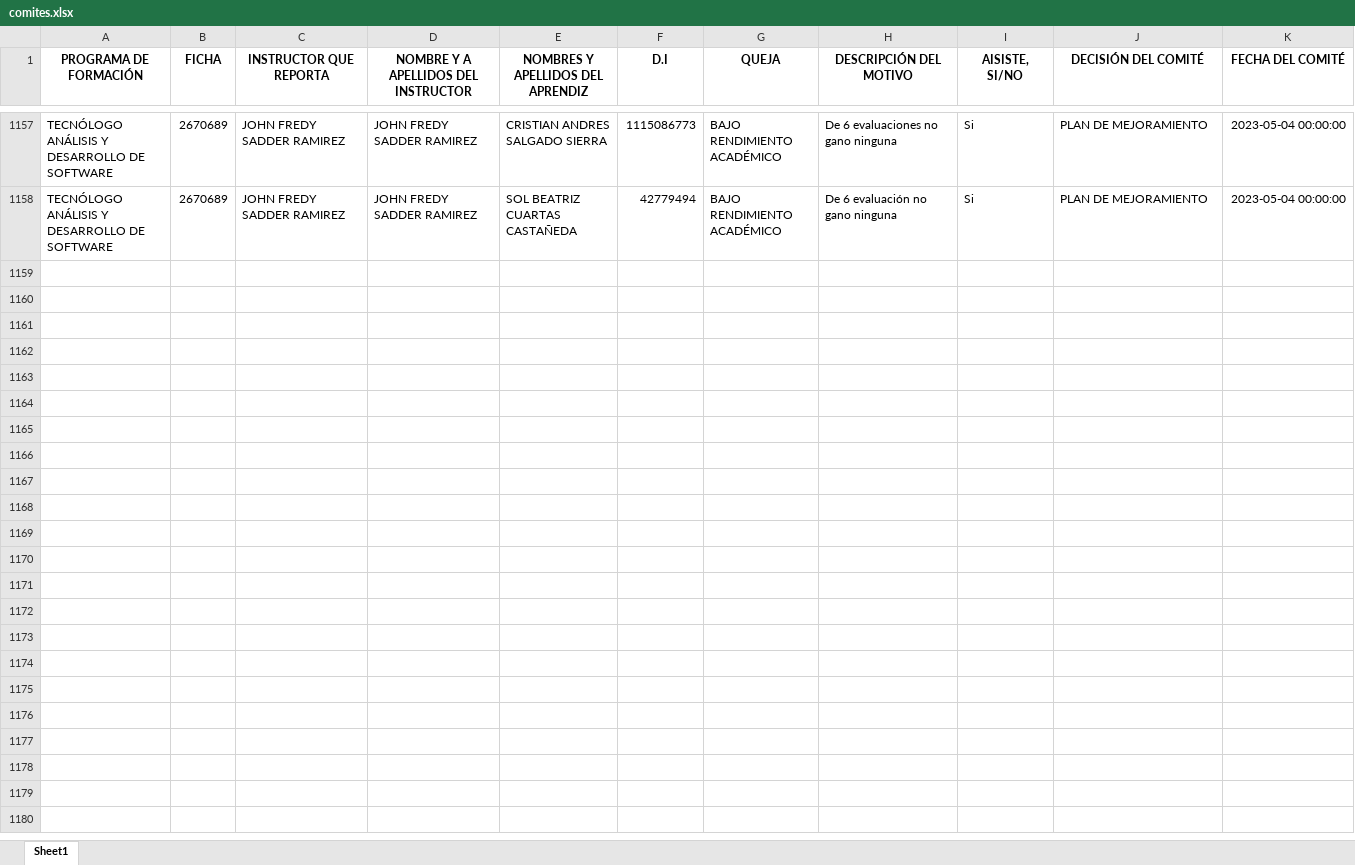
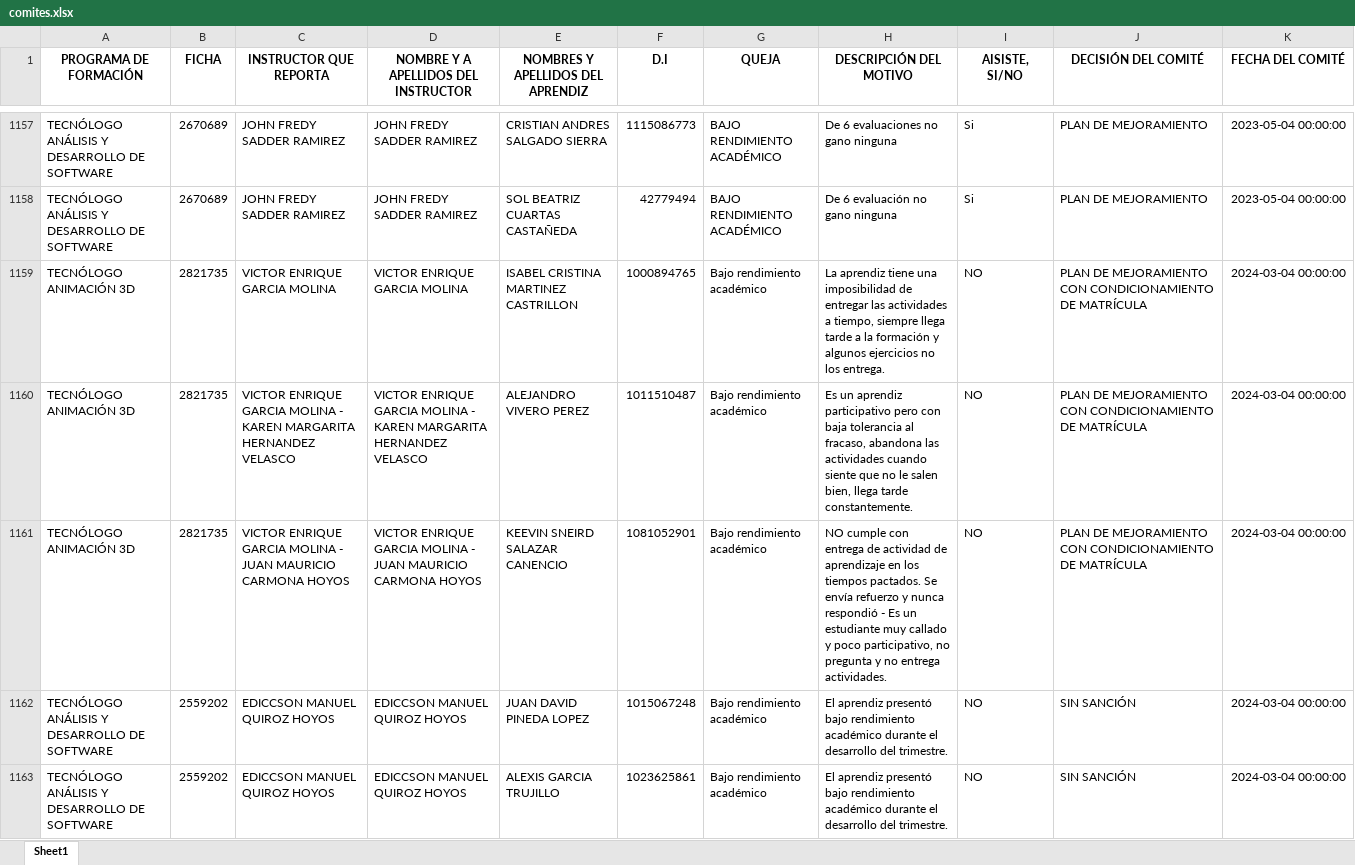
Before and after one commit to ingdanielbs/schedule, an Excel workbook: static/committee_history/comites.xlsx, sheet Sheet1, drawn as a sheet; only a part is shown, gaps mark what is left out; values as stored, in another font and other column widths than the file's, no borders; the diff covers the shown part only; the diff names each change by its address in the sheet, - before the commit and + after, or states it on an @@ line.

Commit message:
Update comites.xlsx

```diff
--- a/static/committee_history/comites.xlsx (sheet Sheet1)
+++ b/static/committee_history/comites.xlsx (sheet Sheet1)
+row 1159: TECNÓLOGO ANIMACIÓN 3D | 2821735 | VICTOR ENRIQUE GARCIA MOLINA | VICTOR ENRIQUE GARCIA MOLINA | ISABEL CRISTINA MARTINEZ CASTRILLON | 1000894765 | Bajo rendimiento académico | La aprendiz tiene una imposibilidad de entregar las actividades a tiempo, siempre llega tarde a la formación y algunos ejercicios no los entrega. | NO | PLAN DE MEJORAMIENTO CON CONDICIONAMIENTO DE MATRÍCULA | 2024-03-04 00:00:00
+row 1160: TECNÓLOGO ANIMACIÓN 3D | 2821735 | VICTOR ENRIQUE GARCIA MOLINA - KAREN MARGARITA HERNANDEZ VELASCO | VICTOR ENRIQUE GARCIA MOLINA - KAREN MARGARITA HERNANDEZ VELASCO | ALEJANDRO VIVERO PEREZ | 1011510487 | Bajo rendimiento académico | Es un aprendiz participativo pero con baja tolerancia al fracaso, abandona las actividades cuando siente que no le salen bien, llega tarde constantemente. | NO | PLAN DE MEJORAMIENTO CON CONDICIONAMIENTO DE MATRÍCULA | 2024-03-04 00:00:00
+row 1161: TECNÓLOGO ANIMACIÓN 3D | 2821735 | VICTOR ENRIQUE GARCIA MOLINA - JUAN MAURICIO CARMONA HOYOS | VICTOR ENRIQUE GARCIA MOLINA - JUAN MAURICIO CARMONA HOYOS | KEEVIN SNEIRD SALAZAR CANENCIO | 1081052901 | Bajo rendimiento académico | NO cumple con entrega de actividad de aprendizaje en los tiempos pactados. Se envía refuerzo y nunca respondió - Es un estudiante muy callado y poco participativo, no pregunta y no entrega actividades. | NO | PLAN DE MEJORAMIENTO CON CONDICIONAMIENTO DE MATRÍCULA | 2024-03-04 00:00:00
+row 1162: TECNÓLOGO ANÁLISIS Y DESARROLLO DE SOFTWARE | 2559202 | EDICCSON MANUEL QUIROZ HOYOS | EDICCSON MANUEL QUIROZ HOYOS | JUAN DAVID PINEDA LOPEZ | 1015067248 | Bajo rendimiento académico | El aprendiz presentó bajo rendimiento académico durante el desarrollo del trimestre. | NO | SIN SANCIÓN | 2024-03-04 00:00:00
+row 1163: TECNÓLOGO ANÁLISIS Y DESARROLLO DE SOFTWARE | 2559202 | EDICCSON MANUEL QUIROZ HOYOS | EDICCSON MANUEL QUIROZ HOYOS | ALEXIS GARCIA TRUJILLO | 1023625861 | Bajo rendimiento académico | El aprendiz presentó bajo rendimiento académico durante el desarrollo del trimestre. | NO | SIN SANCIÓN | 2024-03-04 00:00:00
```
Also changed, not shown: 86 added rows elsewhere in this sheet.
